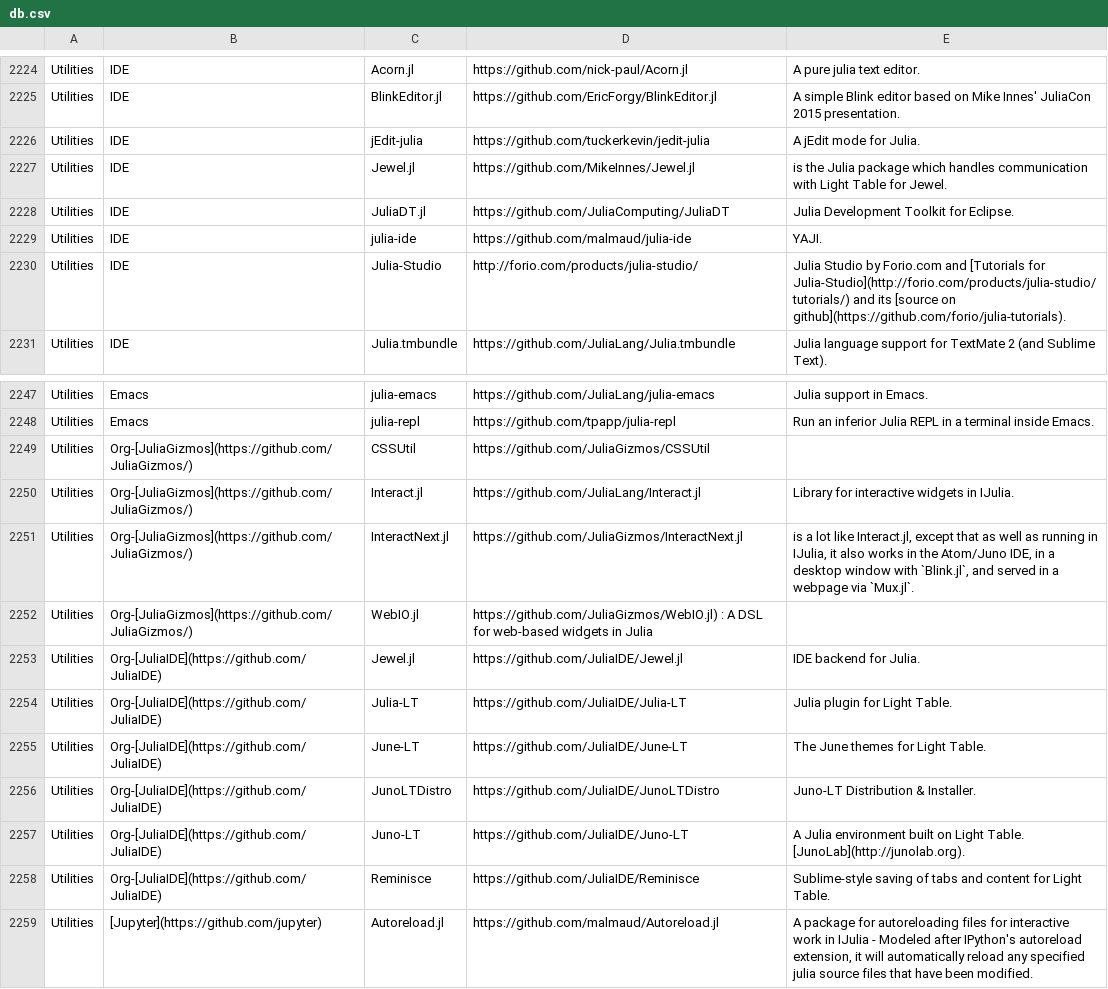
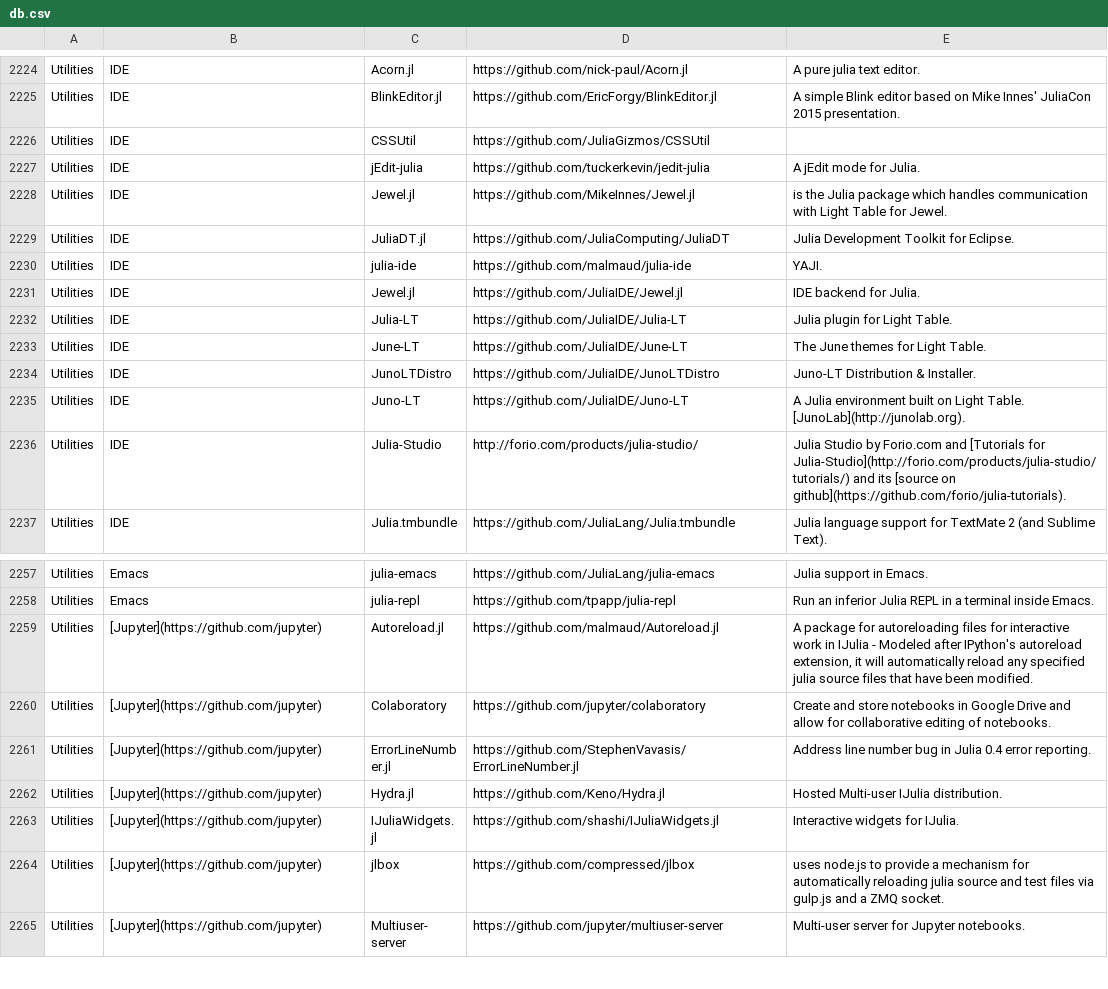
Before and after one commit to svaksha/Julia.jl, a CSV file: db.csv, drawn as a sheet; only a part is shown, gaps mark what is left out; the shorter side is filled out with more unchanged rows; the diff covers the shown part only.

```diff
--- a/db.csv
+++ b/db.csv
@@ -2225,2 +2225,3 @@ Utilities,IDE,Acorn.jl,https://github.com/nick-paul/Acorn.jl,A pure julia text e
 Utilities,IDE,BlinkEditor.jl,https://github.com/EricForgy/BlinkEditor.jl,A simple Blink editor based on Mike Innes' JuliaCon 2015 presentation.
+Utilities,IDE,CSSUtil,https://github.com/JuliaGizmos/CSSUtil,
 Utilities,IDE,jEdit-julia,https://github.com/tuckerkevin/jedit-julia,A jEdit mode for Julia.
@@ -2229,2 +2230,7 @@ Utilities,IDE,JuliaDT.jl,https://github.com/JuliaComputing/JuliaDT,Julia Develop
 Utilities,IDE,julia-ide,https://github.com/malmaud/julia-ide,YAJI.
+Utilities,IDE,Jewel.jl,https://github.com/JuliaIDE/Jewel.jl,IDE backend for Julia.
+Utilities,IDE,Julia-LT,https://github.com/JuliaIDE/Julia-LT,Julia plugin for Light Table.
+Utilities,IDE,June-LT,https://github.com/JuliaIDE/June-LT,The June themes for Light Table.
+Utilities,IDE,JunoLTDistro,https://github.com/JuliaIDE/JunoLTDistro,Juno-LT Distribution & Installer.
+Utilities,IDE,Juno-LT,https://github.com/JuliaIDE/Juno-LT,A Julia environment built on Light Table. [JunoLab](http://junolab.org).
 Utilities,IDE,Julia-Studio,http://forio.com/products/julia-studio/,Julia Studio by Forio.com and [Tutorials for Julia-Studio](http://forio.com/products/julia-studio/tutorials/) and its [source on github](https://github.com/forio/julia-tutorials).
@@ -2248,12 +2258,2 @@ Utilities,Emacs,julia-emacs,https://github.com/JuliaLang/julia-emacs,Julia suppo
 Utilities,Emacs,julia-repl,https://github.com/tpapp/julia-repl,Run an inferior Julia REPL in a terminal inside Emacs.
-Utilities,Org-[JuliaGizmos](https://github.com/JuliaGizmos/),CSSUtil,https://github.com/JuliaGizmos/CSSUtil,
-Utilities,Org-[JuliaGizmos](https://github.com/JuliaGizmos/),Interact.jl,https://github.com/JuliaLang/Interact.jl,Library for interactive widgets in IJulia.
-Utilities,Org-[JuliaGizmos](https://github.com/JuliaGizmos/),InteractNext.jl,https://github.com/JuliaGizmos/InteractNext.jl,"is a lot like Interact.jl, except that as well as running in IJulia, it also works in the Atom/Juno IDE, in a desktop window with `Blink.jl`, and served in a webpage via `Mux.jl`."
-Utilities,Org-[JuliaGizmos](https://github.com/JuliaGizmos/),WebIO.jl,https://github.com/JuliaGizmos/WebIO.jl) : A DSL for web-based widgets in Julia,
-Utilities,Org-[JuliaIDE](https://github.com/JuliaIDE),Jewel.jl,https://github.com/JuliaIDE/Jewel.jl,IDE backend for Julia.
-Utilities,Org-[JuliaIDE](https://github.com/JuliaIDE),Julia-LT,https://github.com/JuliaIDE/Julia-LT,Julia plugin for Light Table.
-Utilities,Org-[JuliaIDE](https://github.com/JuliaIDE),June-LT,https://github.com/JuliaIDE/June-LT,The June themes for Light Table.
-Utilities,Org-[JuliaIDE](https://github.com/JuliaIDE),JunoLTDistro,https://github.com/JuliaIDE/JunoLTDistro,Juno-LT Distribution & Installer.
-Utilities,Org-[JuliaIDE](https://github.com/JuliaIDE),Juno-LT,https://github.com/JuliaIDE/Juno-LT,A Julia environment built on Light Table. [JunoLab](http://junolab.org).
-Utilities,Org-[JuliaIDE](https://github.com/JuliaIDE),Reminisce,https://github.com/JuliaIDE/Reminisce,Sublime-style saving of tabs and content for Light Table.
 Utilities,[Jupyter](https://github.com/jupyter),Autoreload.jl,https://github.com/malmaud/Autoreload.jl,"A package for autoreloading files for interactive work in IJulia - Modeled after IPython's autoreload extension, it will automatically reload any specified julia source files that have been modified."
```
Also changed, not shown: 4 added rows elsewhere in this file, 2 other files.
